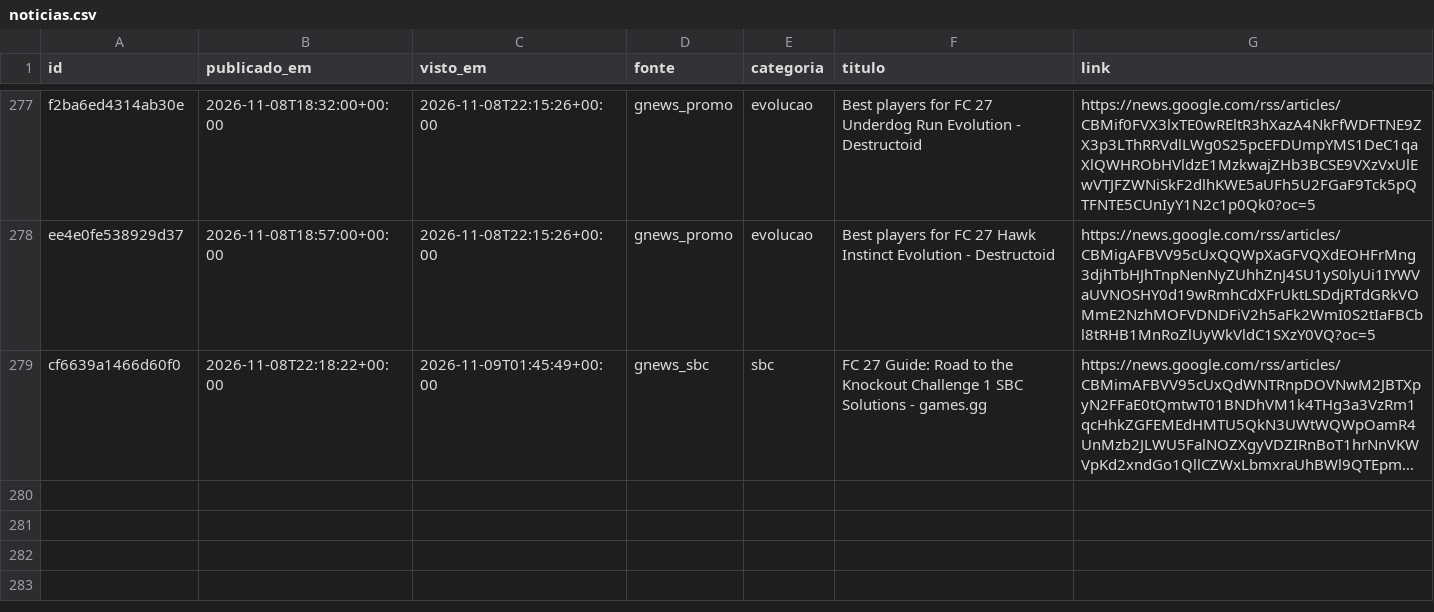
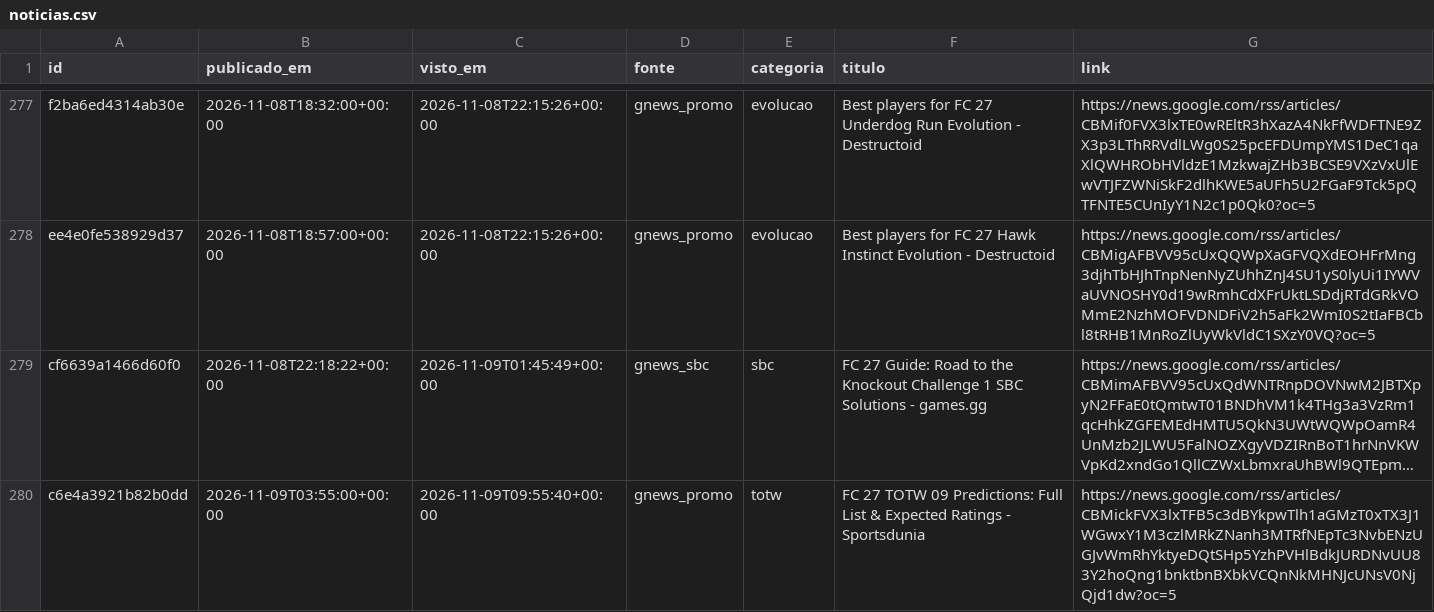
Before and after one commit to berna2001/fut-trading, a CSV file: noticias.csv, drawn as a sheet; only a part is shown, gaps mark what is left out; long unchanged cells end in …; the diff names each change by its address in the sheet, - before the commit and + after, or states it on an @@ line.

```diff
--- a/noticias.csv
+++ b/noticias.csv
+row 280: c6e4a3921b82b0dd | 2026-11-09T03:55:00+00:00 | 2026-11-09T09:55:40+00:00 | gnews_promo | totw | FC 27 TOTW 09 Predictions: Full List & Expected Ratings - Sportsdunia | https://news.google.com/rss/articles/CBMickFVX3lxTFB5c3dBYkpwTlh1aGMzT0xTX3J1WGwxY1M3czlMRkZNanh3MTRfNEpTc3NvbENzUGJvWmRhYktyeDQtSHp5YzhPVHlBdkJURDNvUU83Y2hoQng1bnktbnBXbkVCQnNkMHNJcUNsV0NjQjd1dw?oc=5
```
